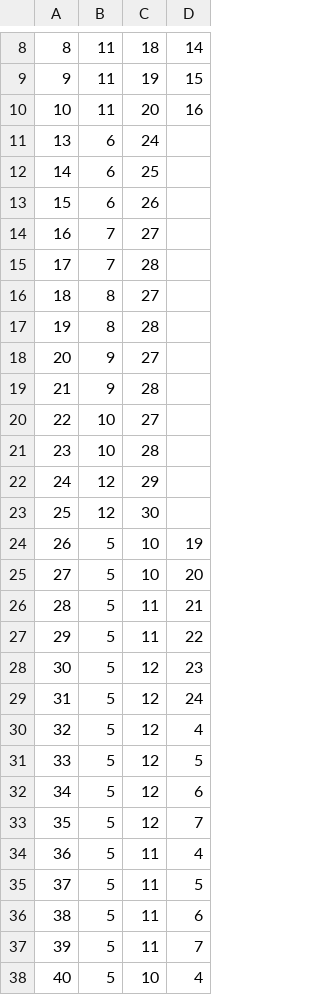
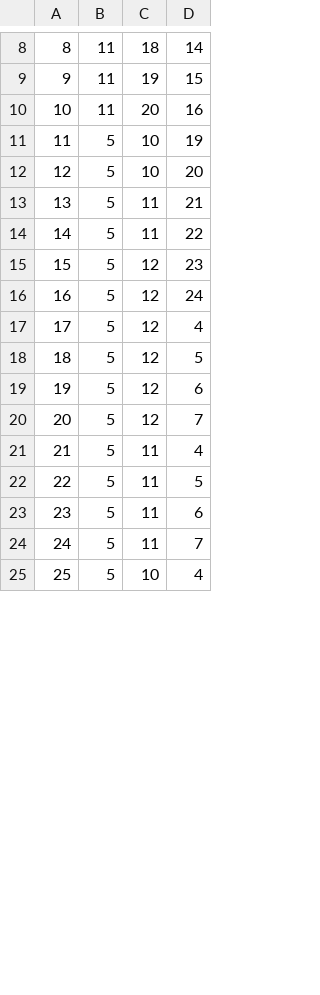
Before and after one commit to EyeSeeTea/pictureapp, a CSV file: app/src/laos/assets/QuestionOptions.csv, drawn as a sheet; only a part is shown, gaps mark what is left out; the diff covers the shown part only.

Commit message:
Remove invalid QuestionOptions and fix QO ids

```diff
--- a/app/src/laos/assets/QuestionOptions.csv
+++ b/app/src/laos/assets/QuestionOptions.csv
@@ -10,29 +10,16 @@
 10;11;20;16
-13;6;24;
-14;6;25;
-15;6;26;
-16;7;27;
-17;7;28;
-18;8;27;
-19;8;28;
-20;9;27;
-21;9;28;
-22;10;27;
-23;10;28;
-24;12;29;
-25;12;30;
-26;5;10;19
-27;5;10;20
-28;5;11;21
-29;5;11;22
-30;5;12;23
-31;5;12;24
-32;5;12;4
-33;5;12;5
-34;5;12;6
-35;5;12;7
-36;5;11;4
-37;5;11;5
-38;5;11;6
-39;5;11;7
-40;5;10;4
+11;5;10;19
+12;5;10;20
+13;5;11;21
+14;5;11;22
+15;5;12;23
+16;5;12;24
+17;5;12;4
+18;5;12;5
+19;5;12;6
+20;5;12;7
+21;5;11;4
+22;5;11;5
+23;5;11;6
+24;5;11;7
+25;5;10;4
```
Also changed, not shown: 2 added rows, 4 removed rows and 18 edited cells elsewhere in this file.
